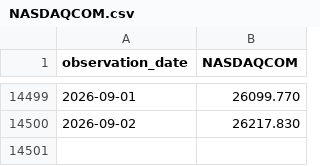
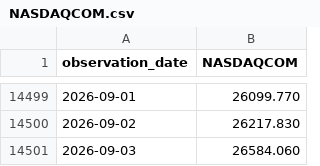
Before and after one commit to benzkanin41-alt/oppday-dashboard, a CSV file: bubble-risk-dashboard-src/work/raw/fred/NASDAQCOM.csv, drawn as a sheet; only a part is shown, gaps mark what is left out.

```diff
--- a/bubble-risk-dashboard-src/work/raw/fred/NASDAQCOM.csv
+++ b/bubble-risk-dashboard-src/work/raw/fred/NASDAQCOM.csv
@@ -14500 +14500,2 @@ observation_date,NASDAQCOM
 2026-09-02,26217.830
+2026-09-03,26584.060
```
Also changed, not shown: 59 other files.
